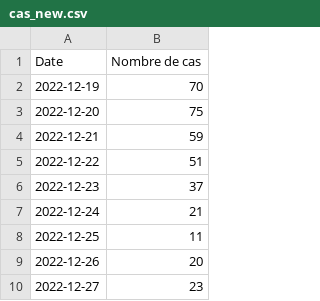
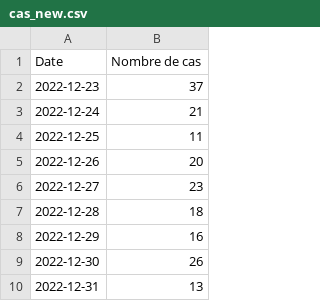
Before and after one commit to maradan29/coronaFR, a CSV file: cas_new.csv, drawn as a sheet; only a part is shown; the shorter side is filled out with more unchanged rows; the diff names each change by its address in the sheet, - before the commit and + after, or states it on an @@ line.

Commit message:
Add existing file

```diff
--- a/cas_new.csv
+++ b/cas_new.csv
-row 2: 2022-12-19 | 70
-row 3: 2022-12-20 | 75
-row 4: 2022-12-21 | 59
-row 5: 2022-12-22 | 51
```
